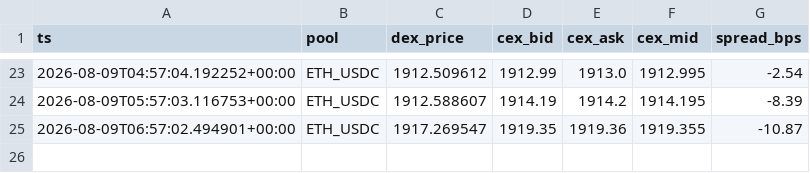
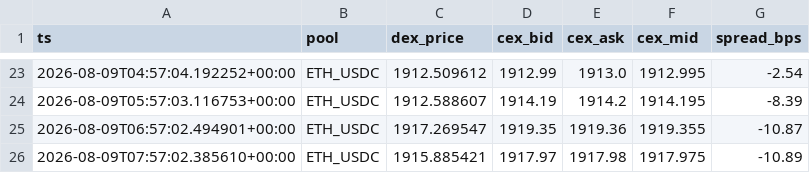
Before and after one commit to Yszdhhh/AlphaHive_V3, a CSV file: reports/cex_dex_spread.csv, drawn as a sheet; only a part is shown, gaps mark what is left out.

```diff
--- a/reports/cex_dex_spread.csv
+++ b/reports/cex_dex_spread.csv
@@ -25 +25,2 @@ ts,pool,dex_price,cex_bid,cex_ask,cex_mid,spread_bps
 2026-08-09T06:57:02.494901+00:00,ETH_USDC,1917.269547,1919.35,1919.36,1919.355,-10.87
+2026-08-09T07:57:02.385610+00:00,ETH_USDC,1915.885421,1917.97,1917.98,1917.975,-10.89
```
Also changed, not shown: reports/forward_replay_returns.csv, 12 other files.
